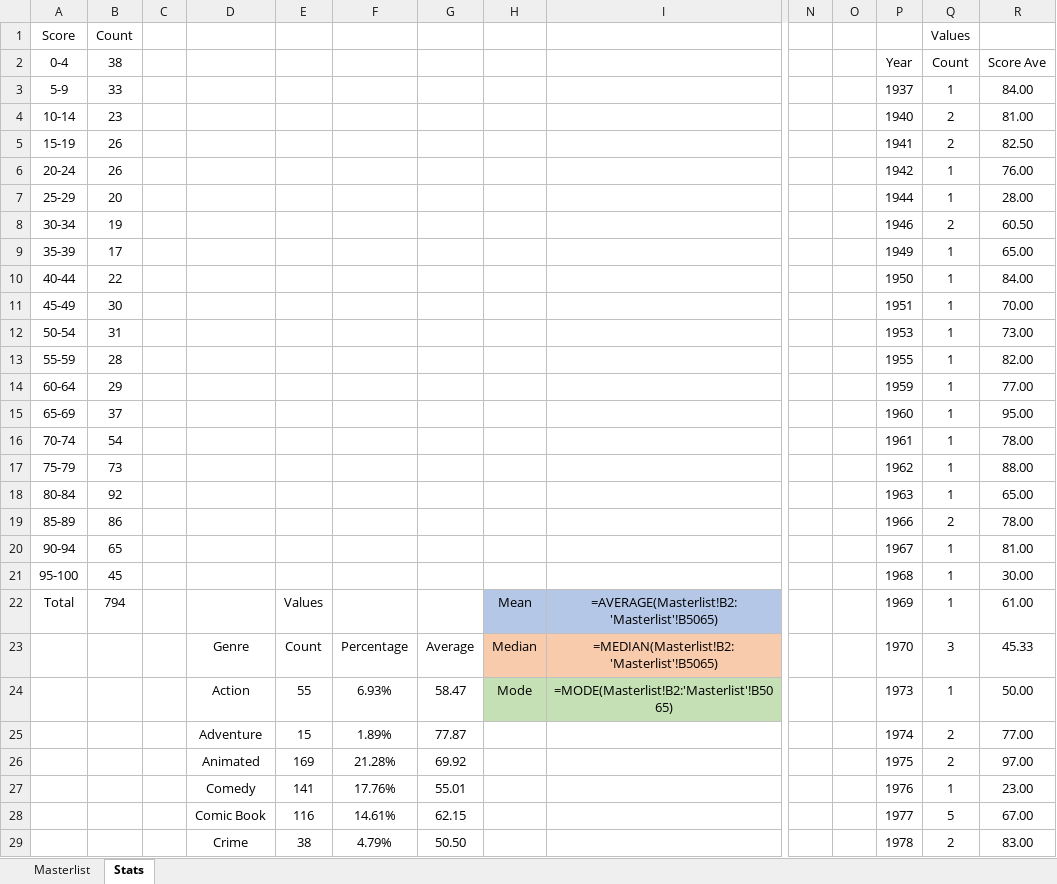
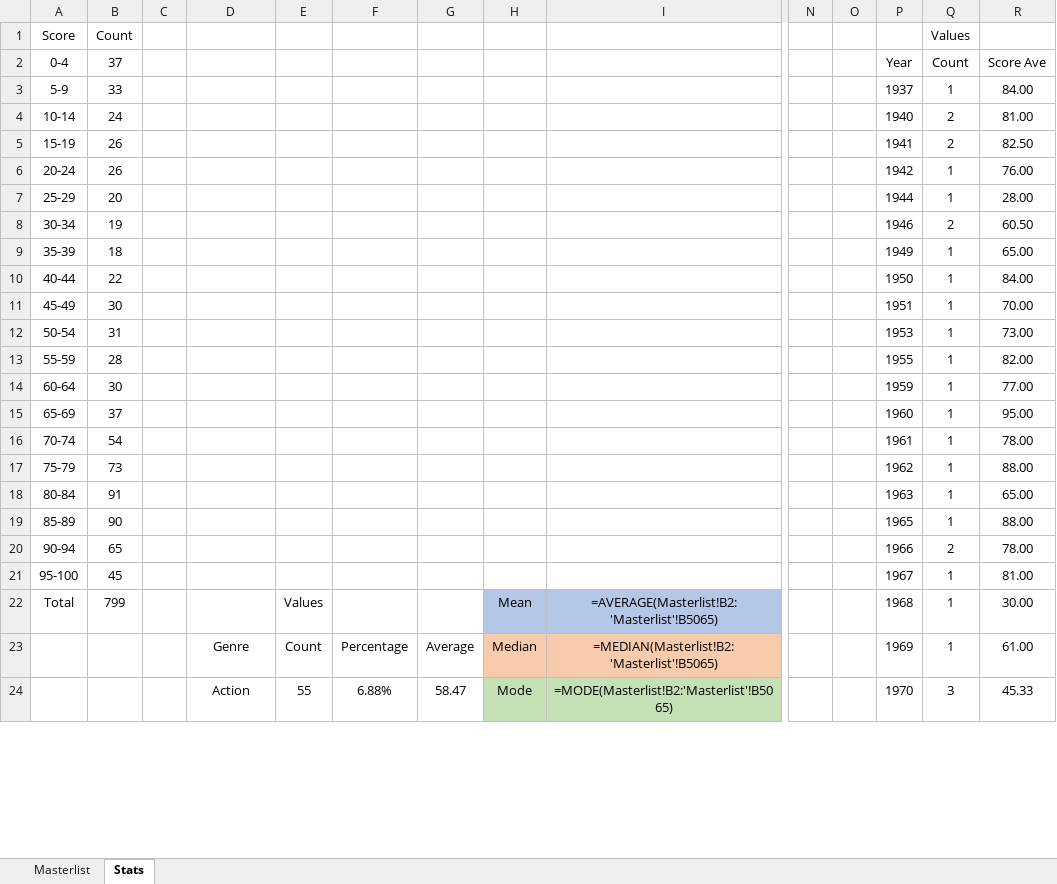
Before and after one commit to helfy18/my-movie-site, an Excel workbook: src/data/MovieMovieMovies.xlsx, sheet Stats, drawn as a sheet; only a part is shown, gaps mark what is left out; values as stored, in another font and other column widths than the file's, no borders; formulas without a stored value are shown as written; charts and pictures and conditional formats not drawn; removed rows and columns are numbered as before the commit, all else as after; rows hold the shown columns only; the diff covers the shown part only; the diff names each change by its address in the sheet, - before the commit and + after, or states it on an @@ line.

Commit message:
update scores

```diff
--- a/src/data/MovieMovieMovies.xlsx (sheet Stats)
+++ b/src/data/MovieMovieMovies.xlsx (sheet Stats)
-B2: 38
+B2: 37
-B4 (37): 23
+B4 (37): 24
-B9 (37): 17
+B9 (37): 18
-B14 (37): 29
+B14 (37): 30
-B18 (37): 92
+B18 (37): 91
+row 19: 85-89 | 90 |  |  |  |  |  |  |  |  |  | 1965 | 1 | 88.00
-A20 (0-4): 85-89
+A20 (0-4): 90-94
-B20 (37): 86
+B20 (37): 65
-row 20: 90-94 | 65 |  |  |  |  |  |  |  |  |  | 1967 | 1 | 81.00
-P21 (Year): 1968
+P21 (Year): 1967
-R21 (Score Ave): 30.00
+R21 (Score Ave): 81.00
-B22 (37): 794
+B22 (37): 799
-P22 (Year): 1969
+P22 (Year): 1968
-R22 (Score Ave): 61.00
+R22 (Score Ave): 30.00
-P23 (Year): 1970
+P23 (Year): 1969
-Q23 (Count): 3
+Q23 (Count): 1
-R23 (Score Ave): 45.33
+R23 (Score Ave): 61.00
-F24: 6.93%
+F24: 6.88%
-P24 (Year): 1973
+P24 (Year): 1970
-Q24 (Count): 1
+Q24 (Count): 3
-R24 (Score Ave): 50.00
+R24 (Score Ave): 45.33
-row 25:  |  |  | Adventure | 15 | 1.89% | 77.87 |  |  |  |  | 1974 | 2 | 77.00
-row 26:  |  |  | Animated | 169 | 21.28% | 69.92 |  |  |  |  | 1975 | 2 | 97.00
-row 27:  |  |  | Comedy | 141 | 17.76% | 55.01 |  |  |  |  | 1976 | 1 | 23.00
-row 28:  |  |  | Comic Book | 116 | 14.61% | 62.15 |  |  |  |  | 1977 | 5 | 67.00
-row 29:  |  |  | Crime | 38 | 4.79% | 50.50 |  |  |  |  | 1978 | 2 | 83.00
```
Also changed, not shown: 19 added rows, 13 removed rows and 18 edited cells elsewhere in this sheet, sheet Masterlist, charts or pictures, 1 other file.
